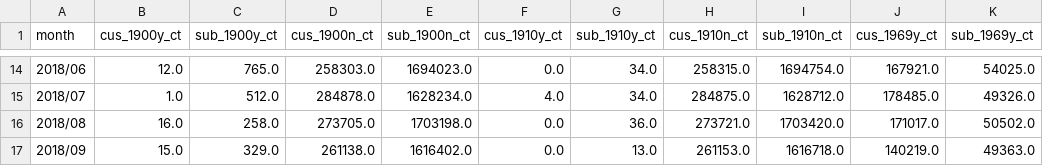
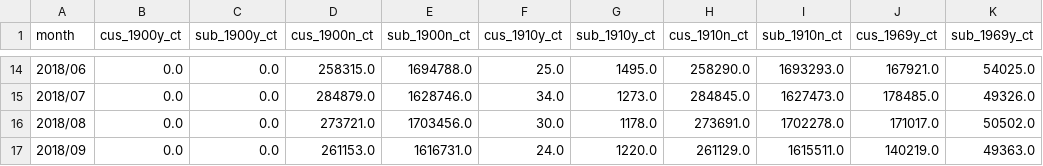
Before and after one commit to koudash/Homework-20_City-Bike-Analytics, a CSV file: data/cleaned_data/201706-201905_gender_and_user_counts.csv, drawn as a sheet; only a part is shown, gaps mark what is left out; the diff covers the shown part only; the diff names each change by its address in the sheet, - before the commit and + after, or states it on an @@ line.

```diff
--- a/data/cleaned_data/201706-201905_gender_and_user_counts.csv
+++ b/data/cleaned_data/201706-201905_gender_and_user_counts.csv
-B14 (cus_1900y_ct): 12.0
+B14 (cus_1900y_ct): 0.0
-C14 (sub_1900y_ct): 765.0
+C14 (sub_1900y_ct): 0.0
-D14 (cus_1900n_ct): 258303.0
+D14 (cus_1900n_ct): 258315.0
-E14 (sub_1900n_ct): 1694023.0
+E14 (sub_1900n_ct): 1694788.0
-F14 (cus_1910y_ct): 0.0
+F14 (cus_1910y_ct): 25.0
-G14 (sub_1910y_ct): 34.0
+G14 (sub_1910y_ct): 1495.0
-H14 (cus_1910n_ct): 258315.0
+H14 (cus_1910n_ct): 258290.0
-I14 (sub_1910n_ct): 1694754.0
+I14 (sub_1910n_ct): 1693293.0
-B15 (cus_1900y_ct): 1.0
+B15 (cus_1900y_ct): 0.0
-C15 (sub_1900y_ct): 512.0
+C15 (sub_1900y_ct): 0.0
-D15 (cus_1900n_ct): 284878.0
+D15 (cus_1900n_ct): 284879.0
-E15 (sub_1900n_ct): 1628234.0
+E15 (sub_1900n_ct): 1628746.0
-F15 (cus_1910y_ct): 4.0
+F15 (cus_1910y_ct): 34.0
-G15 (sub_1910y_ct): 34.0
+G15 (sub_1910y_ct): 1273.0
-H15 (cus_1910n_ct): 284875.0
+H15 (cus_1910n_ct): 284845.0
-I15 (sub_1910n_ct): 1628712.0
+I15 (sub_1910n_ct): 1627473.0
-B16 (cus_1900y_ct): 16.0
+B16 (cus_1900y_ct): 0.0
-C16 (sub_1900y_ct): 258.0
+C16 (sub_1900y_ct): 0.0
-D16 (cus_1900n_ct): 273705.0
+D16 (cus_1900n_ct): 273721.0
-E16 (sub_1900n_ct): 1703198.0
+E16 (sub_1900n_ct): 1703456.0
-F16 (cus_1910y_ct): 0.0
+F16 (cus_1910y_ct): 30.0
-G16 (sub_1910y_ct): 36.0
+G16 (sub_1910y_ct): 1178.0
-H16 (cus_1910n_ct): 273721.0
+H16 (cus_1910n_ct): 273691.0
-I16 (sub_1910n_ct): 1703420.0
+I16 (sub_1910n_ct): 1702278.0
-B17 (cus_1900y_ct): 15.0
+B17 (cus_1900y_ct): 0.0
-C17 (sub_1900y_ct): 329.0
+C17 (sub_1900y_ct): 0.0
-D17 (cus_1900n_ct): 261138.0
+D17 (cus_1900n_ct): 261153.0
-E17 (sub_1900n_ct): 1616402.0
+E17 (sub_1900n_ct): 1616731.0
-F17 (cus_1910y_ct): 0.0
+F17 (cus_1910y_ct): 24.0
-G17 (sub_1910y_ct): 13.0
+G17 (sub_1910y_ct): 1220.0
-H17 (cus_1910n_ct): 261153.0
+H17 (cus_1910n_ct): 261129.0
-I17 (sub_1910n_ct): 1616718.0
+I17 (sub_1910n_ct): 1615511.0
```
Also changed, not shown: 88 edited cells elsewhere in this file, 2 other files.
